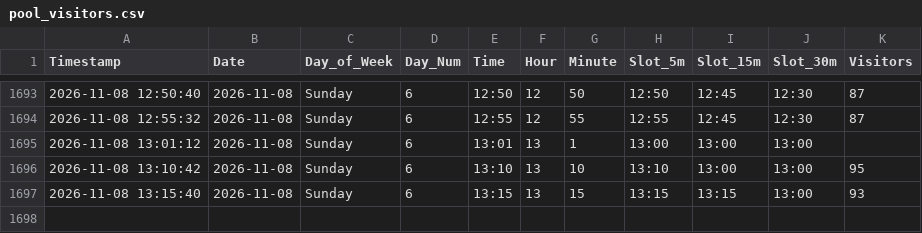
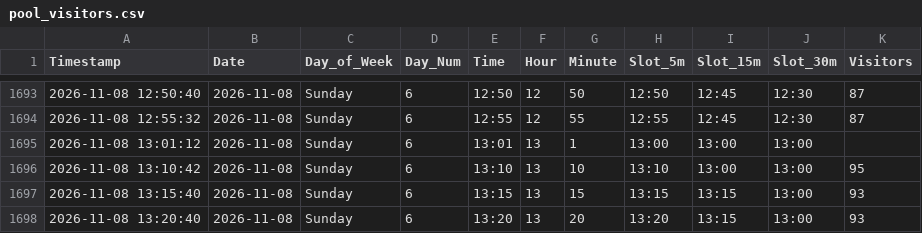
Before and after one commit to ghicos/hallenbad-tracker, a CSV file: pool_visitors.csv, drawn as a sheet; only a part is shown, gaps mark what is left out.

Commit message:
Update pool data and heatmap

```diff
--- a/pool_visitors.csv
+++ b/pool_visitors.csv
@@ -1697 +1697,2 @@ Timestamp,Date,Day_of_Week,Day_Num,Time,Hour,Minute,Slot_5m,Slot_15m,Slot_30m,Vi
 2026-11-08 13:15:40,2026-11-08,Sunday,6,13:15,13,15,13:15,13:15,13:00,93
+2026-11-08 13:20:40,2026-11-08,Sunday,6,13:20,13,20,13:20,13:15,13:00,93
```
Also changed, not shown: 1 other file.
